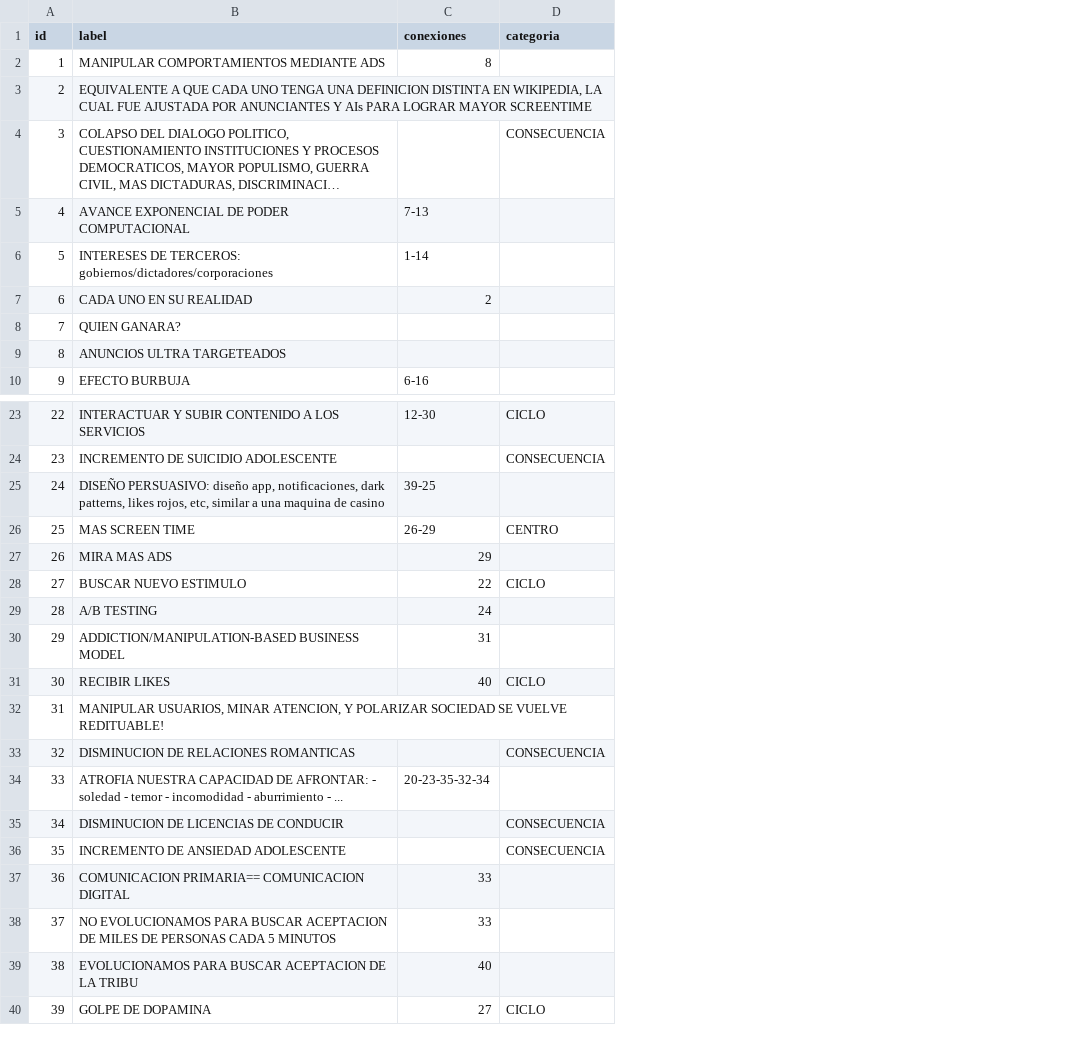
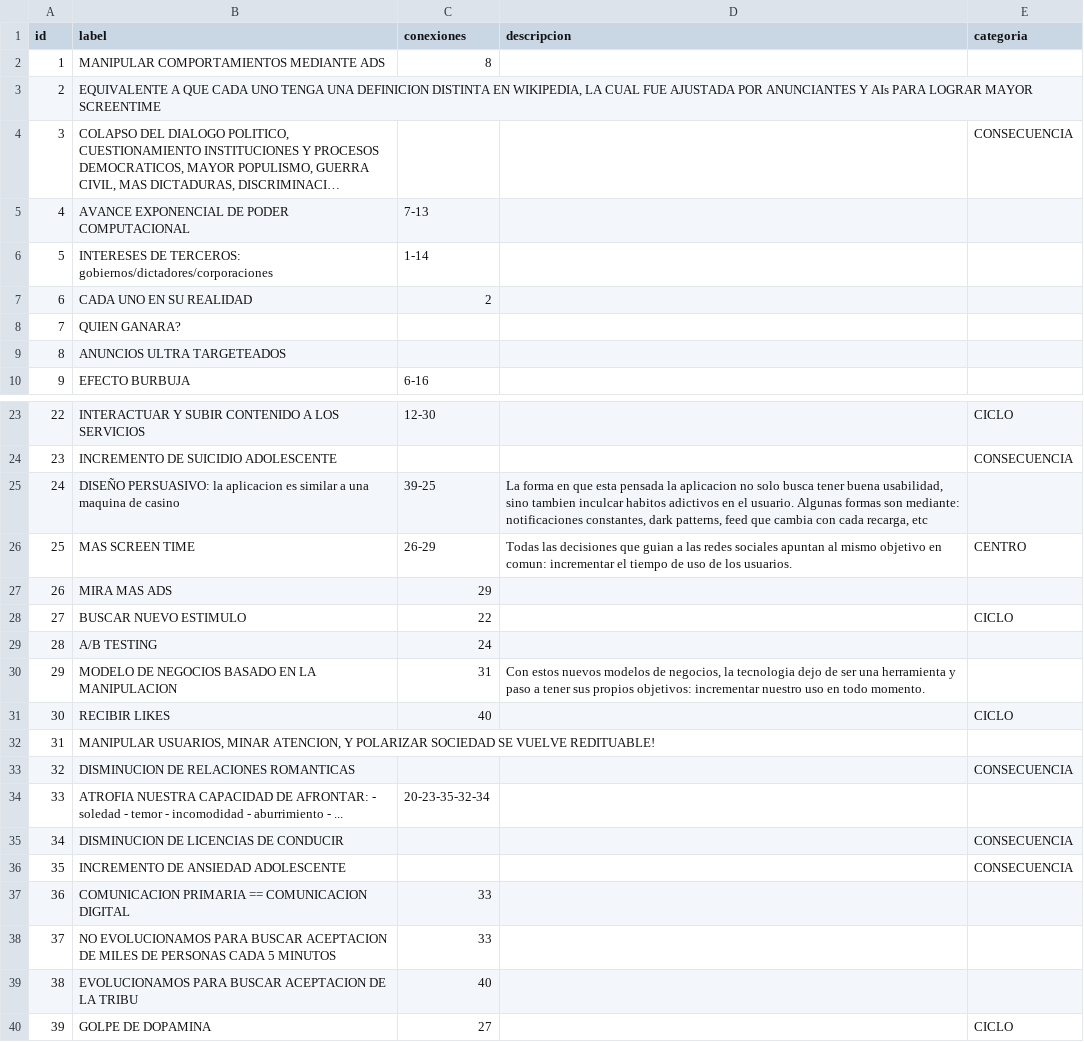
Before and after one commit to Franco-Giordano/mapa-dilema-social, a CSV file: data/mapa.csv, drawn as a sheet; only a part is shown, gaps mark what is left out; long unchanged cells end in …; the diff names each change by its address in the sheet, - before the commit and + after, or states it on an @@ line.

```diff
--- a/data/mapa.csv
+++ b/data/mapa.csv
+column D (descripcion), rows 25-30: La forma en que esta pensada la aplicacion no solo busca tener buena usabilidad, sino tambien inculcar habitos adictivos en el usuario. Algunas formas son mediante: notificaciones constantes, dark patterns, feed que cambia con cada recarga, etc | Todas las decisiones que guian a las redes sociales apuntan al mismo objetivo en comun: incrementar el tiempo de uso de los usuarios. |  |  |  | Con estos nuevos modelos de negocios, la tecnologia dejo de ser una herramienta y paso a tener sus propios objetivos: incrementar nuestro uso en todo momento.
-B25 (label): DISEÑO PERSUASIVO: diseño app, notificaciones, dark patterns, likes rojos, etc, similar a…
+B25 (label): DISEÑO PERSUASIVO: la aplicacion es similar a…
-B30 (label): ADDICTION/MANIPULATION-BASED BUSINESS MODEL
+B30 (label): MODELO DE NEGOCIOS BASADO EN LA MANIPULACION
-B37 (label): COMUNICACION PRIMARIA== COMUNICACION DIGITAL
+B37 (label): COMUNICACION PRIMARIA == COMUNICACION DIGITAL
```
Also changed, not shown: 3 other files.
